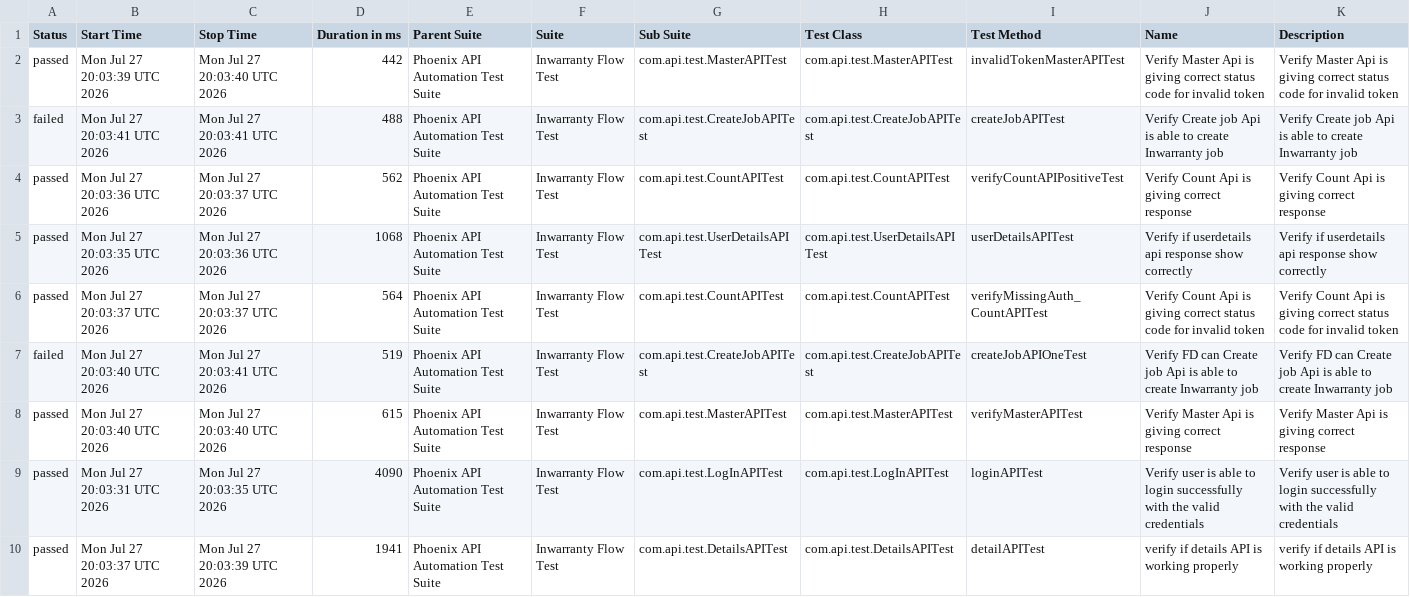
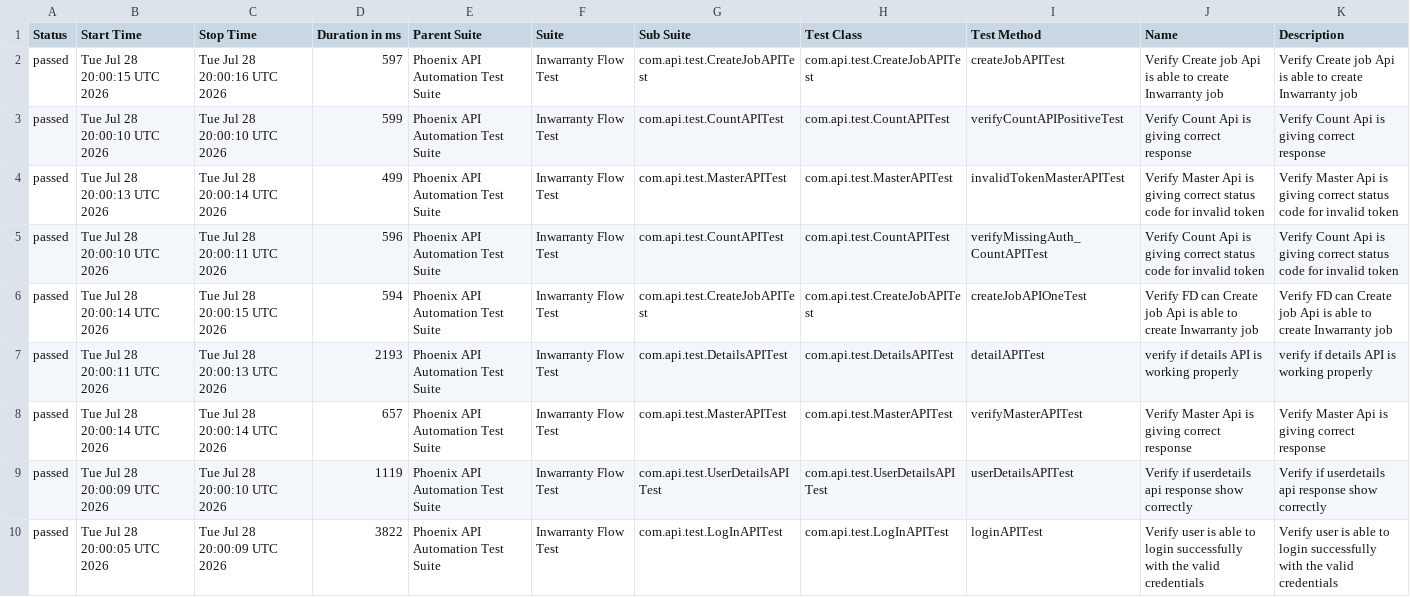
Before and after one commit to sailesh123kumar/PhoenixTestAutomationFramework, a CSV file: data/suites.csv, drawn as a sheet; removed rows and columns are numbered as before the commit, all else as after; the diff names each change by its address in the sheet, - before the commit and + after, or states it on an @@ line.

```diff
--- a/data/suites.csv
+++ b/data/suites.csv
-B2 (Start Time): Mon Jul 27 20:03:39 UTC 2026
+B2 (Start Time): Tue Jul 28 20:00:15 UTC 2026
-C2 (Stop Time): Mon Jul 27 20:03:40 UTC 2026
+C2 (Stop Time): Tue Jul 28 20:00:16 UTC 2026
-D2 (Duration in ms): 442
+D2 (Duration in ms): 597
-G2 (Sub Suite): com.api.test.MasterAPITest
+G2 (Sub Suite): com.api.test.CreateJobAPITest
-H2 (Test Class): com.api.test.MasterAPITest
+H2 (Test Class): com.api.test.CreateJobAPITest
-I2 (Test Method): invalidTokenMasterAPITest
+I2 (Test Method): createJobAPITest
-J2 (Name): Verify Master Api is giving correct status code for invalid token
+J2 (Name): Verify Create job Api is able to create Inwarranty job
-K2 (Description): Verify Master Api is giving correct status code for invalid token
+K2 (Description): Verify Create job Api is able to create Inwarranty job
-row 3: failed | Mon Jul 27 20:03:41 UTC 2026 | Mon Jul 27 20:03:41 UTC 2026 | 488 | Phoenix API Automation Test Suite | Inwarranty Flow Test | com.api.test.CreateJobAPITest | com.api.test.CreateJobAPITest | createJobAPITest | Verify Create job Api is able to create Inwarranty job | Verify Create job Api is able to create Inwarranty job
-B3 (Start Time): Mon Jul 27 20:03:36 UTC 2026
+B3 (Start Time): Tue Jul 28 20:00:10 UTC 2026
-C3 (Stop Time): Mon Jul 27 20:03:37 UTC 2026
+C3 (Stop Time): Tue Jul 28 20:00:10 UTC 2026
-D3 (Duration in ms): 562
+D3 (Duration in ms): 599
-B4 (Start Time): Mon Jul 27 20:03:35 UTC 2026
+B4 (Start Time): Tue Jul 28 20:00:13 UTC 2026
-C4 (Stop Time): Mon Jul 27 20:03:36 UTC 2026
+C4 (Stop Time): Tue Jul 28 20:00:14 UTC 2026
-D4 (Duration in ms): 1068
+D4 (Duration in ms): 499
-G4 (Sub Suite): com.api.test.UserDetailsAPITest
+G4 (Sub Suite): com.api.test.MasterAPITest
-H4 (Test Class): com.api.test.UserDetailsAPITest
+H4 (Test Class): com.api.test.MasterAPITest
-I4 (Test Method): userDetailsAPITest
+I4 (Test Method): invalidTokenMasterAPITest
-J4 (Name): Verify if userdetails api response show correctly
+J4 (Name): Verify Master Api is giving correct status code for invalid token
-K4 (Description): Verify if userdetails api response show correctly
+K4 (Description): Verify Master Api is giving correct status code for invalid token
-B5 (Start Time): Mon Jul 27 20:03:37 UTC 2026
+B5 (Start Time): Tue Jul 28 20:00:10 UTC 2026
-C5 (Stop Time): Mon Jul 27 20:03:37 UTC 2026
+C5 (Stop Time): Tue Jul 28 20:00:11 UTC 2026
-D5 (Duration in ms): 564
+D5 (Duration in ms): 596
-A6 (Status): failed
+A6 (Status): passed
-B6 (Start Time): Mon Jul 27 20:03:40 UTC 2026
+B6 (Start Time): Tue Jul 28 20:00:14 UTC 2026
-C6 (Stop Time): Mon Jul 27 20:03:41 UTC 2026
+C6 (Stop Time): Tue Jul 28 20:00:15 UTC 2026
-D6 (Duration in ms): 519
+D6 (Duration in ms): 594
+row 7: passed | Tue Jul 28 20:00:11 UTC 2026 | Tue Jul 28 20:00:13 UTC 2026 | 2193 | Phoenix API Automation Test Suite | Inwarranty Flow Test | com.api.test.DetailsAPITest | com.api.test.DetailsAPITest | detailAPITest | verify if details API is working properly | verify if details API is working properly
-B8 (Start Time): Mon Jul 27 20:03:40 UTC 2026
+B8 (Start Time): Tue Jul 28 20:00:14 UTC 2026
-C8 (Stop Time): Mon Jul 27 20:03:40 UTC 2026
+C8 (Stop Time): Tue Jul 28 20:00:14 UTC 2026
-D8 (Duration in ms): 615
+D8 (Duration in ms): 657
+row 9: passed | Tue Jul 28 20:00:09 UTC 2026 | Tue Jul 28 20:00:10 UTC 2026 | 1119 | Phoenix API Automation Test Suite | Inwarranty Flow Test | com.api.test.UserDetailsAPITest | com.api.test.UserDetailsAPITest | userDetailsAPITest | Verify if userdetails api response show correctly | Verify if userdetails api response show correctly
-B10 (Start Time): Mon Jul 27 20:03:31 UTC 2026
+B10 (Start Time): Tue Jul 28 20:00:05 UTC 2026
-C10 (Stop Time): Mon Jul 27 20:03:35 UTC 2026
+C10 (Stop Time): Tue Jul 28 20:00:09 UTC 2026
-D10 (Duration in ms): 4090
+D10 (Duration in ms): 3822
-row 10: passed | Mon Jul 27 20:03:37 UTC 2026 | Mon Jul 27 20:03:39 UTC 2026 | 1941 | Phoenix API Automation Test Suite | Inwarranty Flow Test | com.api.test.DetailsAPITest | com.api.test.DetailsAPITest | detailAPITest | verify if details API is working properly | verify if details API is working properly
```
Also changed, not shown: data/behaviors.csv, 56 other files.
